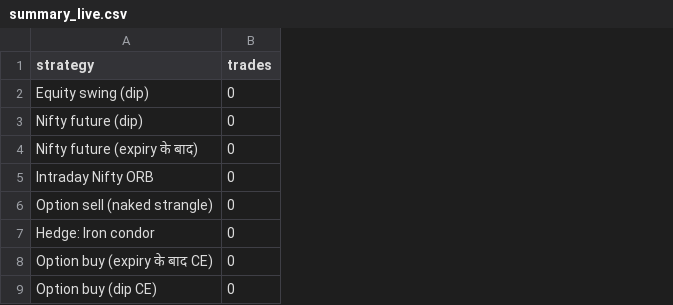
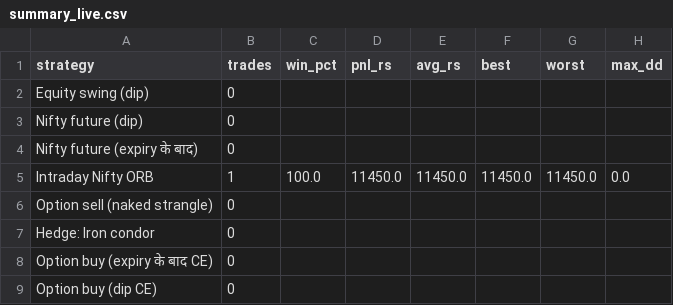
Before and after one commit to tosif28mohammed-maker/market-data, a CSV file: paper/summary_live.csv, drawn as a sheet; the diff names each change by its address in the sheet, - before the commit and + after, or states it on an @@ line.

```diff
--- a/paper/summary_live.csv
+++ b/paper/summary_live.csv
+column C (win_pct), row 5: 100.0
+column D (pnl_rs), row 5: 11450.0
+column E (avg_rs), row 5: 11450.0
+column F (best), row 5: 11450.0
+column G (worst), row 5: 11450.0
+column H (max_dd), row 5: 0.0
-B5 (trades): 0
+B5 (trades): 1
```
Also changed, not shown: data/ADANIENT.csv, data/ASIANPAINT.csv, 57 other files.
